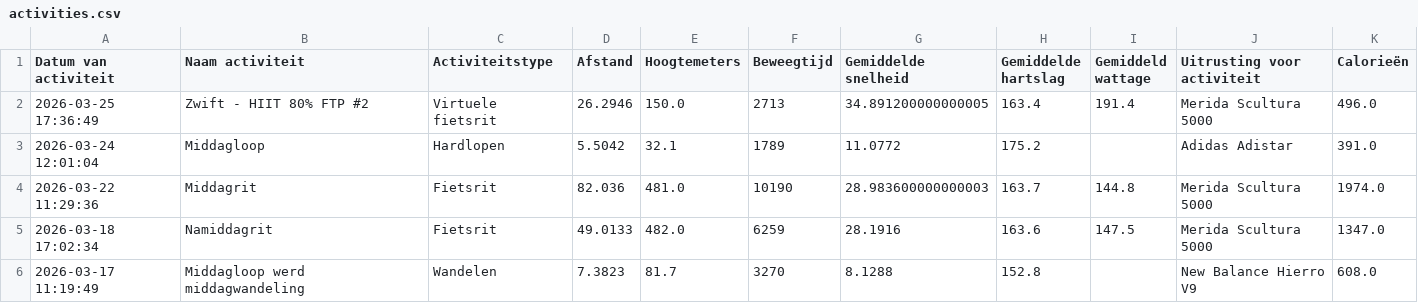
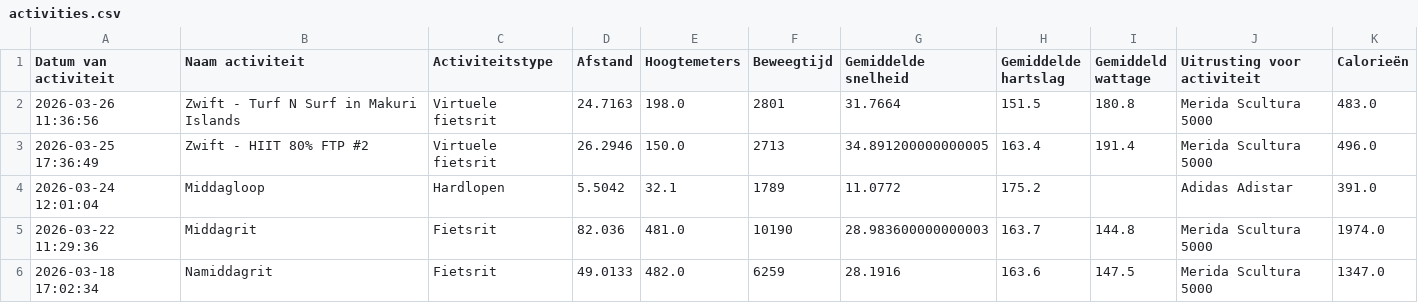
Before and after one commit to jordenric96/Sport-Dashboard, a CSV file: activities.csv, drawn as a sheet; only a part is shown; the shorter side is filled out with more unchanged rows; the diff names each change by its address in the sheet, - before the commit and + after, or states it on an @@ line.

```diff
--- a/activities.csv
+++ b/activities.csv
+row 2: 2026-03-26 11:36:56 | Zwift - Turf N Surf in Makuri Islands | Virtuele fietsrit | 24.7163 | 198.0 | 2801 | 31.7664 | 151.5 | 180.8 | Merida Scultura 5000 | 483.0
```
Also changed, not shown: 1 other file.
